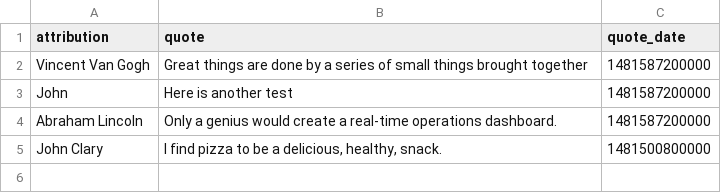
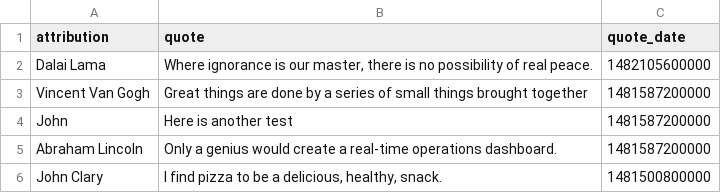
Before and after one commit to cityofaustin/atd-data-and-performance, a CSV file: components/data/quote_of_the_week.csv, drawn as a sheet; the diff names each change by its address in the sheet, - before the commit and + after, or states it on an @@ line.

Commit message:
update_quote_of_week

```diff
--- a/components/data/quote_of_the_week.csv
+++ b/components/data/quote_of_the_week.csv
+row 2: Dalai Lama | Where ignorance is our master, there is no possibility of real peace. | 1482105600000
```
